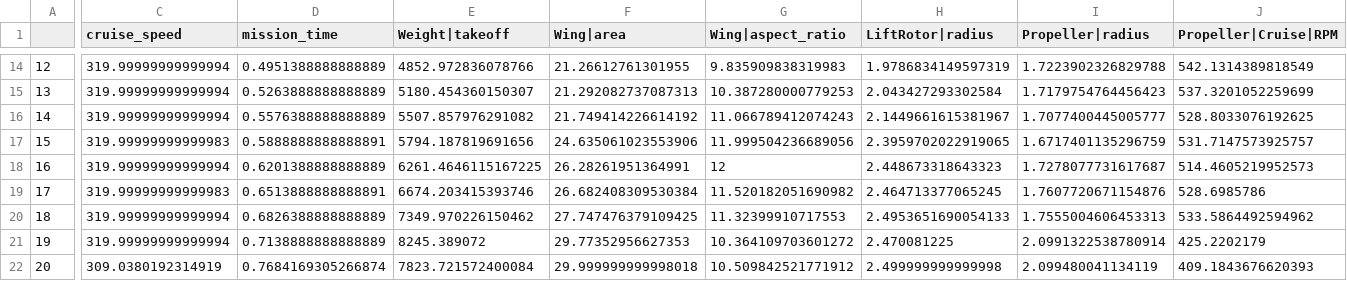
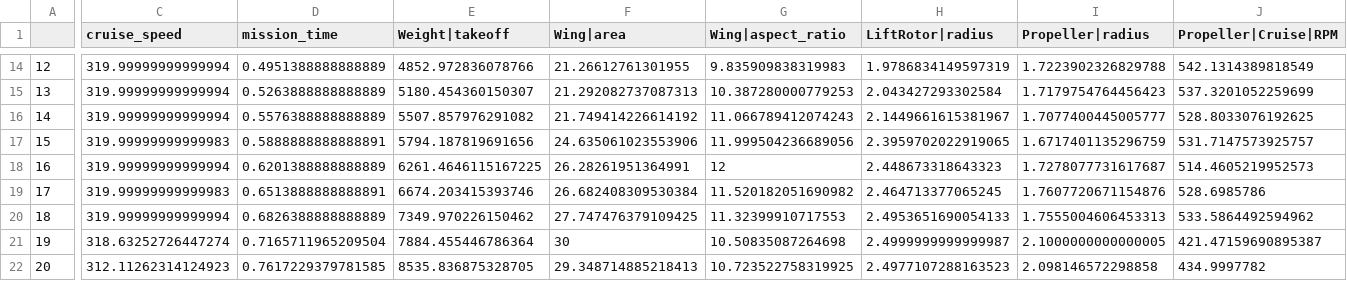
Before and after one commit to alfiyandyhr/MCEVS, a CSV file: examples/multiobjective_optimization/minimizing_mission_time/liftcruise/battery_250_Whpkg/results_with_speed_as_design_var.csv, drawn as a sheet; only a part is shown, gaps mark what is left out; the diff covers the shown part only; the diff names each change by its address in the sheet, - before the commit and + after, or states it on an @@ line.

```diff
--- a/examples/multiobjective_optimization/minimizing_mission_time/liftcruise/battery_250_Whpkg/results_with_speed_as_design_var.csv
+++ b/examples/multiobjective_optimization/minimizing_mission_time/liftcruise/battery_250_Whpkg/results_with_speed_as_design_var.csv
-C21 (cruise_speed): 319.99999999999994
+C21 (cruise_speed): 318.63252726447274
-D21 (mission_time): 0.7138888888888889
+D21 (mission_time): 0.7165711965209504
-E21 (Weight|takeoff): 8245.389072
+E21 (Weight|takeoff): 7884.455446786364
-F21 (Wing|area): 29.77352956627353
+F21 (Wing|area): 30
-G21 (Wing|aspect_ratio): 10.364109703601272
+G21 (Wing|aspect_ratio): 10.50835087264698
-H21 (LiftRotor|radius): 2.470081225
+H21 (LiftRotor|radius): 2.4999999999999987
-I21 (Propeller|radius): 2.0991322538780914
+I21 (Propeller|radius): 2.1000000000000005
-J21 (Propeller|Cruise|RPM): 425.2202179
+J21 (Propeller|Cruise|RPM): 421.47159690895387
-C22 (cruise_speed): 309.0380192314919
+C22 (cruise_speed): 312.11262314124923
-D22 (mission_time): 0.7684169305266874
+D22 (mission_time): 0.7617229379781585
-E22 (Weight|takeoff): 7823.721572400084
+E22 (Weight|takeoff): 8535.836875328705
-F22 (Wing|area): 29.999999999998018
+F22 (Wing|area): 29.348714885218413
-G22 (Wing|aspect_ratio): 10.509842521771912
+G22 (Wing|aspect_ratio): 10.723522758319925
-H22 (LiftRotor|radius): 2.499999999999998
+H22 (LiftRotor|radius): 2.4977107288163523
-I22 (Propeller|radius): 2.099480041134119
+I22 (Propeller|radius): 2.098146572298858
-J22 (Propeller|Cruise|RPM): 409.1843676620393
+J22 (Propeller|Cruise|RPM): 434.9997782
```
Also changed, not shown: 71 edited cells elsewhere in this file, examples/multiobjective_optimization/minimizing_energy/liftcruise/battery_550_Whpkg/results_with_speed_as_design_var.csv, 3 other files.
